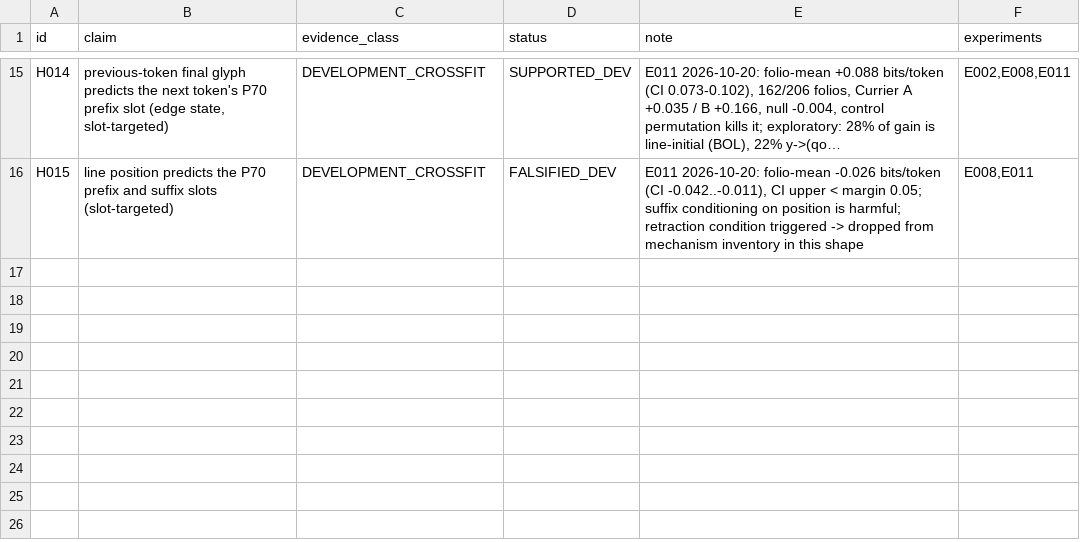
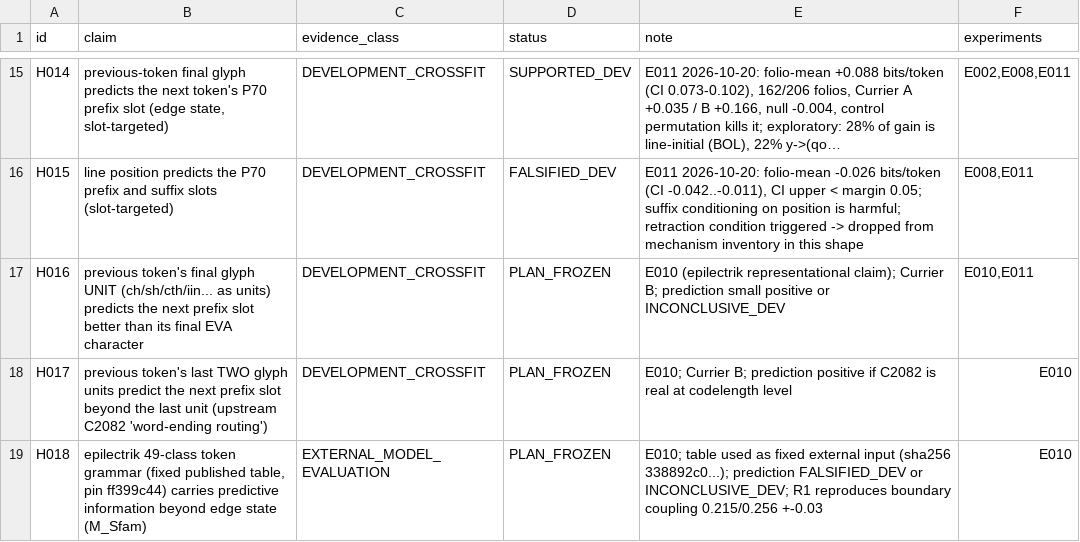
Before and after one commit to papcont/Voynich-Research-Lab, a TSV file: research/hypothesis-ledger.tsv, drawn as a sheet; only a part is shown, gaps mark what is left out; long unchanged cells end in …; the diff names each change by its address in the sheet, - before the commit and + after, or states it on an @@ line.

```diff
--- a/research/hypothesis-ledger.tsv
+++ b/research/hypothesis-ledger.tsv
+row 17: H016 | previous token's final glyph UNIT (ch/sh/cth/iin... as units) predicts the next prefix slot better than its final EVA character | DEVELOPMENT_CROSSFIT | PLAN_FROZEN | E010 (epilectrik representational claim); Currier B; prediction small positive or INCONCLUSIVE_DEV | E010,E011
+row 18: H017 | previous token's last TWO glyph units predict the next prefix slot beyond the last unit (upstream C2082 'word-ending routing') | DEVELOPMENT_CROSSFIT | PLAN_FROZEN | E010; Currier B; prediction positive if C2082 is real at codelength level | E010
+row 19: H018 | epilectrik 49-class token grammar (fixed published table, pin ff399c44) carries predictive information beyond edge state (M_Sfam) | EXTERNAL_MODEL_EVALUATION | PLAN_FROZEN | E010; table used as fixed external input (sha256 338892c0...); prediction FALSIFIED_DEV or INCONCLUSIVE_DEV; R1 reproduces boundary coupling 0.215/0.256 +-0.03 | E010
```
Also changed, not shown: 7 other files.
